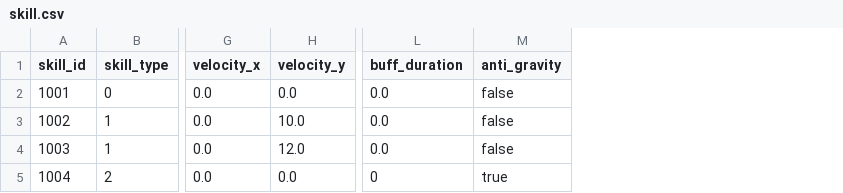
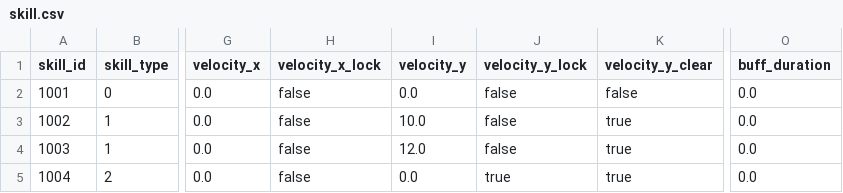
Before and after one commit to KStar001/GodotFly2, a CSV file: 10table/skill.csv, drawn as a sheet; only a part is shown, gaps mark what is left out; removed rows and columns are numbered as before the commit, all else as after; the diff names each change by its address in the sheet, - before the commit and + after, or states it on an @@ line.

Commit message:
refactor: 技能表新增velocity_x_lock/velocity_y_lock/velocity_y_clear，移除anti_gravity

```diff
--- a/10table/skill.csv
+++ b/10table/skill.csv
+column H (velocity_x_lock), rows 2-5: all false
+column J (velocity_y_lock), rows 2-5: false | false | false | true
+column K (velocity_y_clear), rows 2-5: false | true | true | true
-column M (anti_gravity), rows 2-5: false | false | false | true
-O5 (buff_duration): 0
+O5 (buff_duration): 0.0
```
Also changed, not shown: 2 other files.
